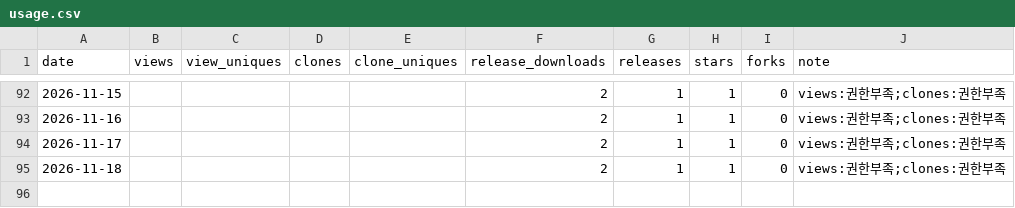
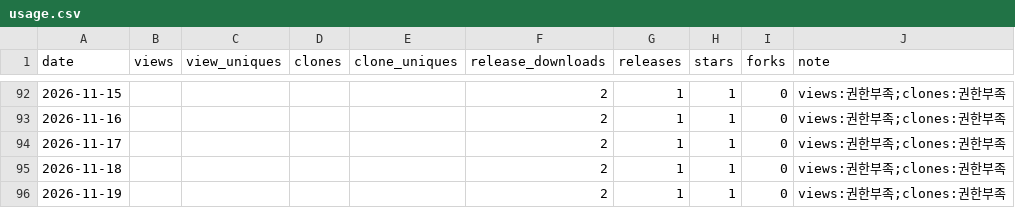
Before and after one commit to rubatoyd/kakao-book-mcp, a CSV file: docs/usage.csv, drawn as a sheet; only a part is shown, gaps mark what is left out; the diff names each change by its address in the sheet, - before the commit and + after, or states it on an @@ line.

```diff
--- a/docs/usage.csv
+++ b/docs/usage.csv
+row 96: 2026-11-19 |  |  |  |  | 2 | 1 | 1 | 0 | views:권한부족;clones:권한부족
```
Also changed, not shown: 2 other files.
